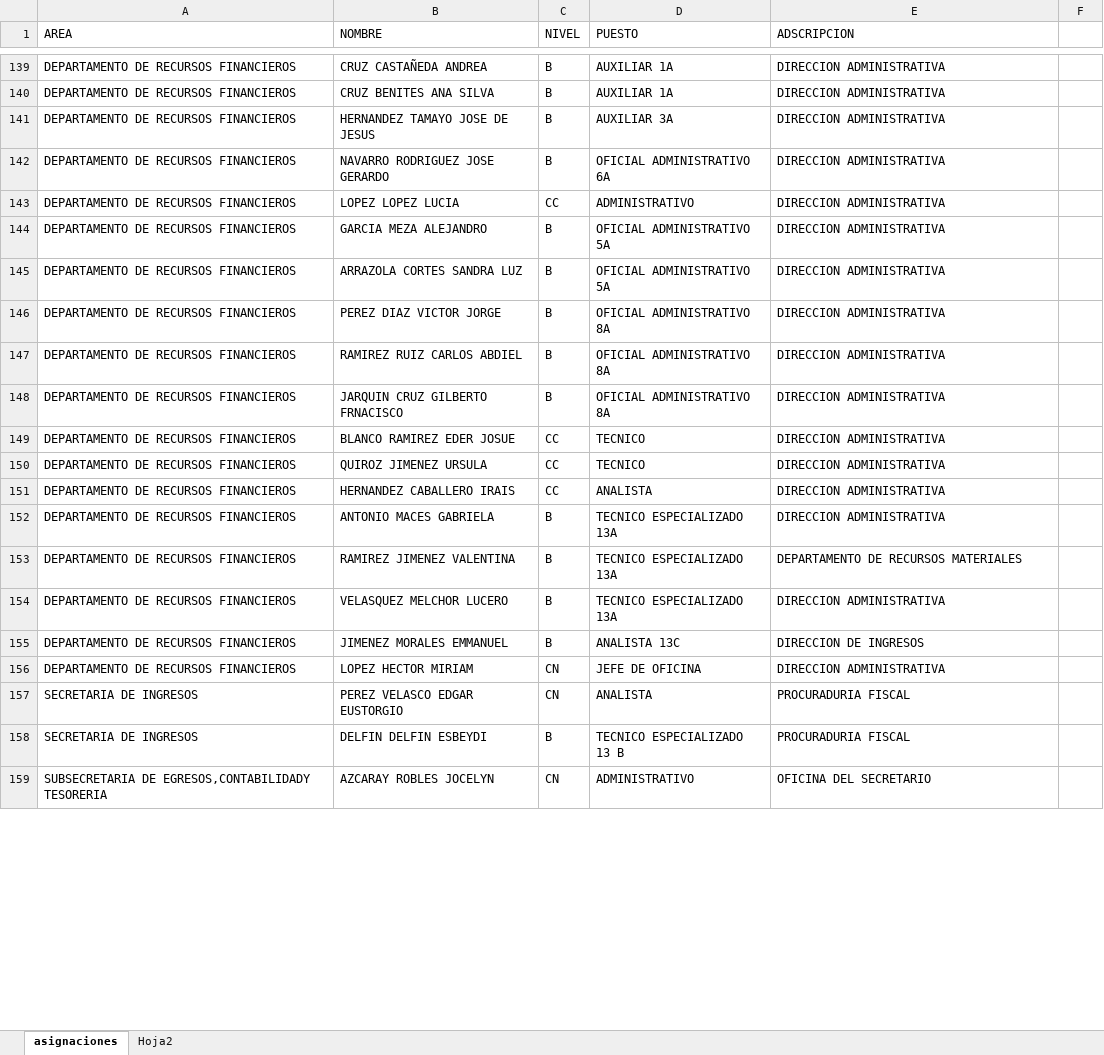
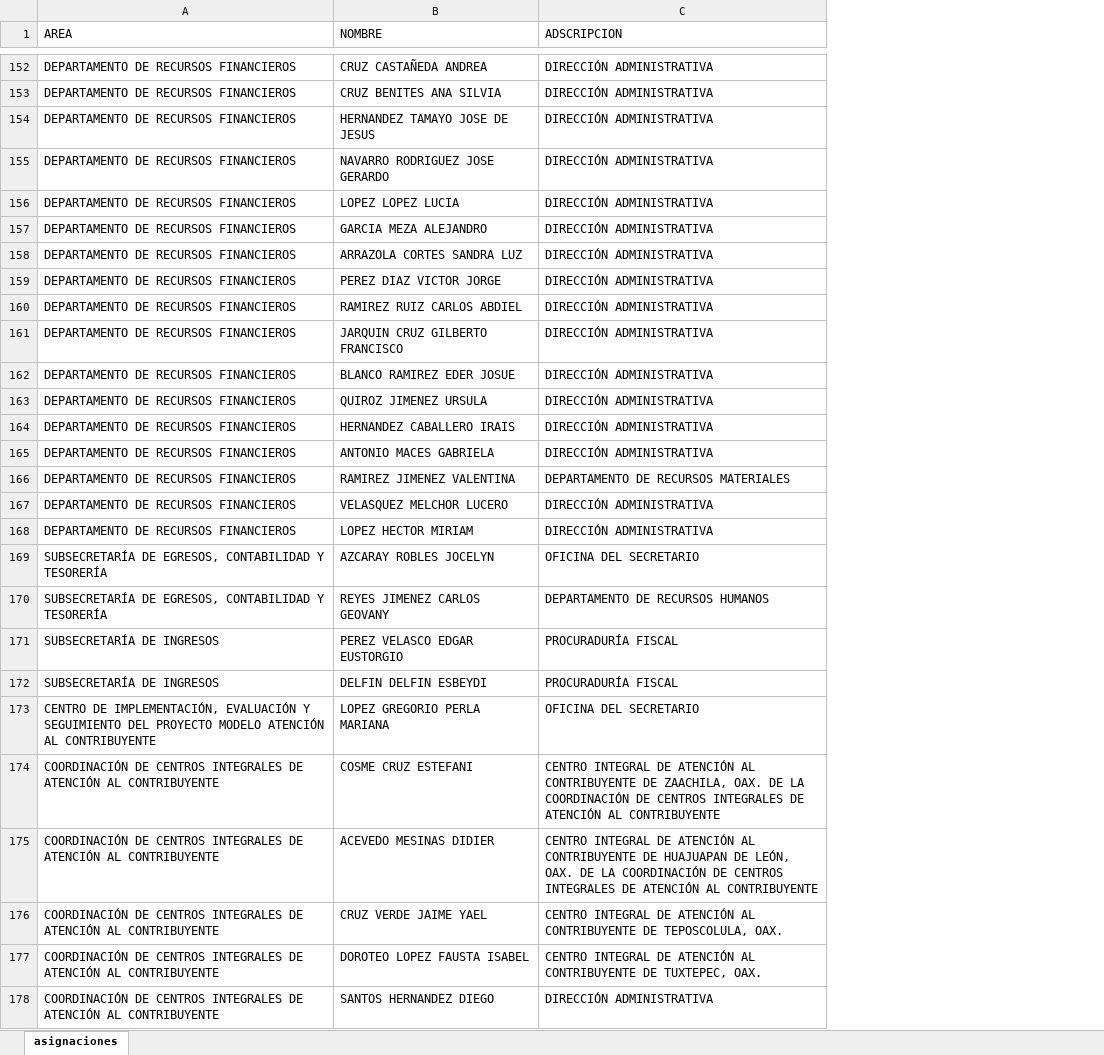
Before and after one commit to IlescasJesse/scriptPlantilla, an Excel workbook: ASIGNACIONES_LABORALES.xlsx, sheet asignaciones, drawn as a sheet; only a part is shown, gaps mark what is left out; values as stored, in another font and other column widths than the file's, no cell formats; removed rows and columns are numbered as before the commit, all else as after; the diff covers the shown part only; the diff names each change by its address in the sheet, - before the commit and + after, or states it on an @@ line.

```diff
--- a/ASIGNACIONES_LABORALES.xlsx (sheet asignaciones)
+++ b/ASIGNACIONES_LABORALES.xlsx (sheet asignaciones)
-sheet tab: Hoja2
-column C (NIVEL), rows 139-154: B | B | B | B | CC | B | B | B | B | B | CC | CC | CC | B | B | B; rows 156-158: CN | CN | B
-column D (PUESTO), rows 139-154: AUXILIAR 1A | AUXILIAR 1A | AUXILIAR 3A | OFICIAL ADMINISTRATIVO 6A | ADMINISTRATIVO | OFICIAL ADMINISTRATIVO 5A | OFICIAL ADMINISTRATIVO 5A | OFICIAL ADMINISTRATIVO 8A | OFICIAL ADMINISTRATIVO 8A | OFICIAL ADMINISTRATIVO 8A | TECNICO | TECNICO | ANALISTA | TECNICO ESPECIALIZADO 13A | TECNICO ESPECIALIZADO 13A | TECNICO ESPECIALIZADO 13A; rows 156-158: JEFE DE OFICINA | ANALISTA | TECNICO ESPECIALIZADO 13 B
-column F, empty
-C152:C165 (ADSCRIPCION): DIRECCION ADMINISTRATIVA
+C152:C165 (ADSCRIPCION): DIRECCIÓN ADMINISTRATIVA
-B153 (NOMBRE): CRUZ BENITES ANA SILVA
+B153 (NOMBRE): CRUZ BENITES ANA SILVIA
-B161 (NOMBRE): JARQUIN CRUZ GILBERTO FRNACISCO
+B161 (NOMBRE): JARQUIN CRUZ GILBERTO FRANCISCO
-C167 (ADSCRIPCION): DIRECCION ADMINISTRATIVA
+C167 (ADSCRIPCION): DIRECCIÓN ADMINISTRATIVA
-row 155: DEPARTAMENTO DE RECURSOS FINANCIEROS | JIMENEZ MORALES EMMANUEL | B | ANALISTA 13C | DIRECCION DE INGRESOS
-C168 (ADSCRIPCION): DIRECCION ADMINISTRATIVA
+C168 (ADSCRIPCION): DIRECCIÓN ADMINISTRATIVA
+row 169: SUBSECRETARÍA DE EGRESOS, CONTABILIDAD Y TESORERÍA | AZCARAY ROBLES JOCELYN | OFICINA DEL SECRETARIO
+row 170: SUBSECRETARÍA DE EGRESOS, CONTABILIDAD Y TESORERÍA | REYES JIMENEZ CARLOS GEOVANY | DEPARTAMENTO DE RECURSOS HUMANOS
-A171:A172 (AREA): SECRETARIA DE INGRESOS
+A171:A172 (AREA): SUBSECRETARÍA DE INGRESOS
-C171:C172 (ADSCRIPCION): PROCURADURIA FISCAL
+C171:C172 (ADSCRIPCION): PROCURADURÍA FISCAL
-row 159: SUBSECRETARIA DE EGRESOS,CONTABILIDADY TESORERIA | AZCARAY ROBLES JOCELYN | CN | ADMINISTRATIVO | OFICINA DEL SECRETARIO
+row 173: CENTRO DE IMPLEMENTACIÓN, EVALUACIÓN Y SEGUIMIENTO DEL PROYECTO MODELO ATENCIÓN AL CONTRIBUYENTE | LOPEZ GREGORIO PERLA MARIANA | OFICINA DEL SECRETARIO
+row 174: COORDINACIÓN DE CENTROS INTEGRALES DE ATENCIÓN AL CONTRIBUYENTE | COSME CRUZ ESTEFANI | CENTRO INTEGRAL DE ATENCIÓN AL CONTRIBUYENTE DE ZAACHILA, OAX. DE LA COORDINACIÓN DE CENTROS INTEGRALES DE ATENCIÓN AL CONTRIBUYENTE
+row 175: COORDINACIÓN DE CENTROS INTEGRALES DE ATENCIÓN AL CONTRIBUYENTE | ACEVEDO MESINAS DIDIER | CENTRO INTEGRAL DE ATENCIÓN AL CONTRIBUYENTE DE HUAJUAPAN DE LEÓN, OAX. DE LA COORDINACIÓN DE CENTROS INTEGRALES DE ATENCIÓN AL CONTRIBUYENTE
+row 176: COORDINACIÓN DE CENTROS INTEGRALES DE ATENCIÓN AL CONTRIBUYENTE | CRUZ VERDE JAIME YAEL | CENTRO INTEGRAL DE ATENCIÓN AL CONTRIBUYENTE DE TEPOSCOLULA, OAX.
+row 177: COORDINACIÓN DE CENTROS INTEGRALES DE ATENCIÓN AL CONTRIBUYENTE | DOROTEO LOPEZ FAUSTA ISABEL | CENTRO INTEGRAL DE ATENCIÓN AL CONTRIBUYENTE DE TUXTEPEC, OAX.
+row 178: COORDINACIÓN DE CENTROS INTEGRALES DE ATENCIÓN AL CONTRIBUYENTE | SANTOS HERNANDEZ DIEGO | DIRECCIÓN ADMINISTRATIVA
```
Also changed, not shown: 210 added rows, 150 removed rows, 13 moved rows and 111 edited cells elsewhere in this sheet, cell formats, 1 other file.
